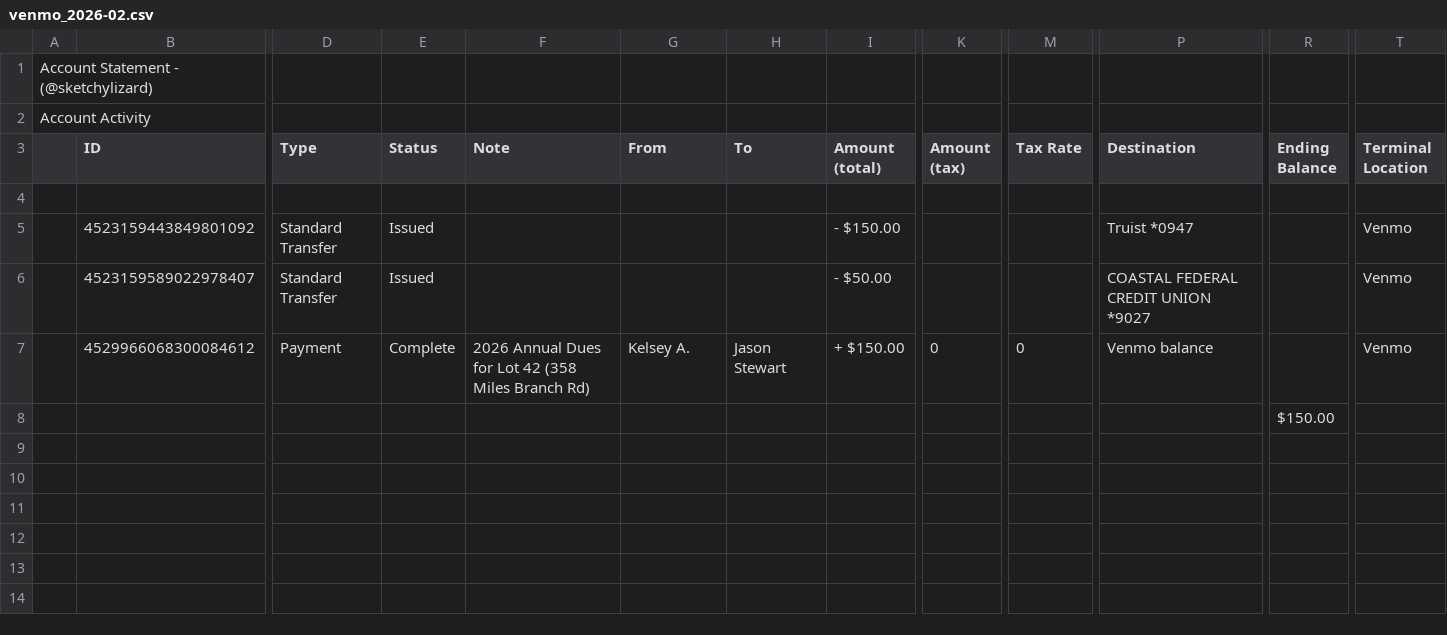
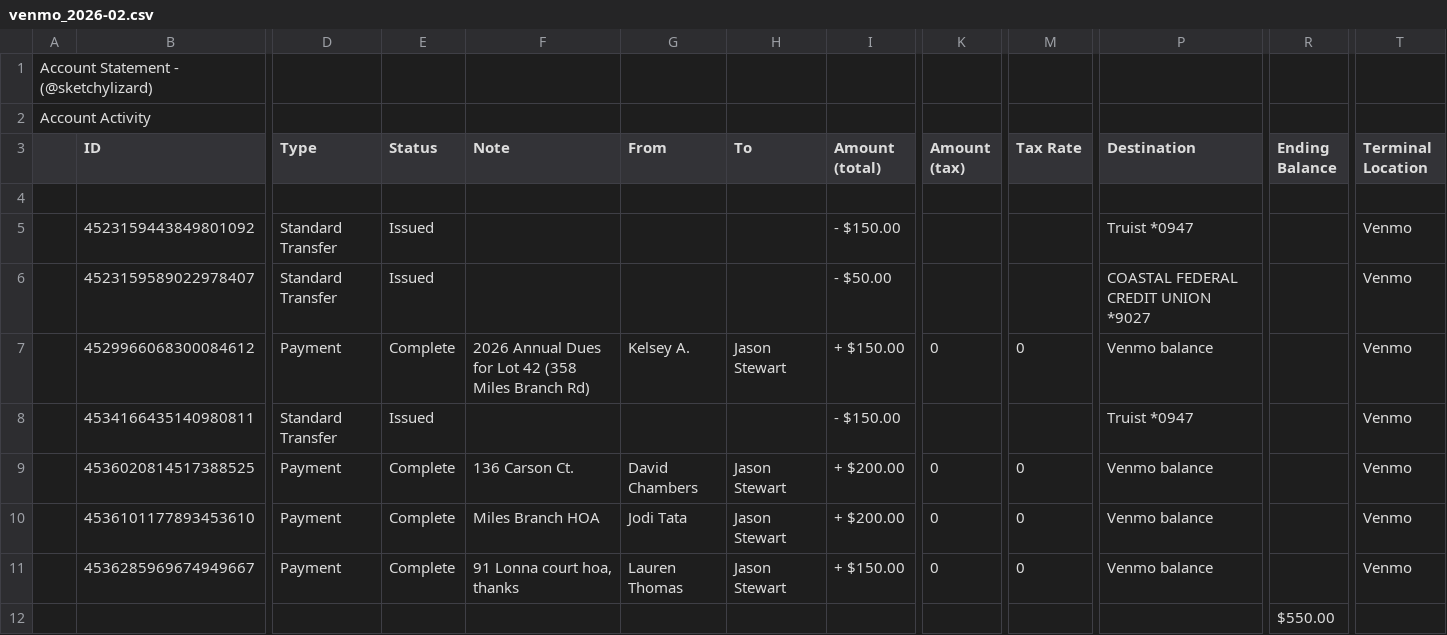
Before and after one commit to sketchylizard/mbla2, a CSV file: sources/venmo/statements/venmo_2026-02.csv, drawn as a sheet; only a part is shown, gaps mark what is left out; addresses are those after the commit; rows hold the shown columns only; the diff names each change by its address in the sheet, - before the commit and + after, or states it on an @@ line.

```diff
--- a/sources/venmo/statements/venmo_2026-02.csv
+++ b/sources/venmo/statements/venmo_2026-02.csv
+row 8:  | 4534166435140980811 | Standard Transfer | Issued |  |  |  | - $150.00 |  |  | Truist *0947 |  | Venmo
+row 9:  | 4536020814517388525 | Payment | Complete | 136 Carson Ct. | David Chambers | Jason Stewart | + $200.00 | 0 | 0 | Venmo balance |  | Venmo
+row 10:  | 4536101177893453610 | Payment | Complete | Miles Branch HOA | Jodi Tata | Jason Stewart | + $200.00 | 0 | 0 | Venmo balance |  | Venmo
+row 11:  | 4536285969674949667 | Payment | Complete | 91 Lonna court hoa, thanks | Lauren Thomas | Jason Stewart | + $150.00 | 0 | 0 | Venmo balance |  | Venmo
-R12 (Ending Balance): $150.00
+R12 (Ending Balance): $550.00
```
Also changed, not shown: sources/truist/statements/2026-02-01.csv, 7 other files.
